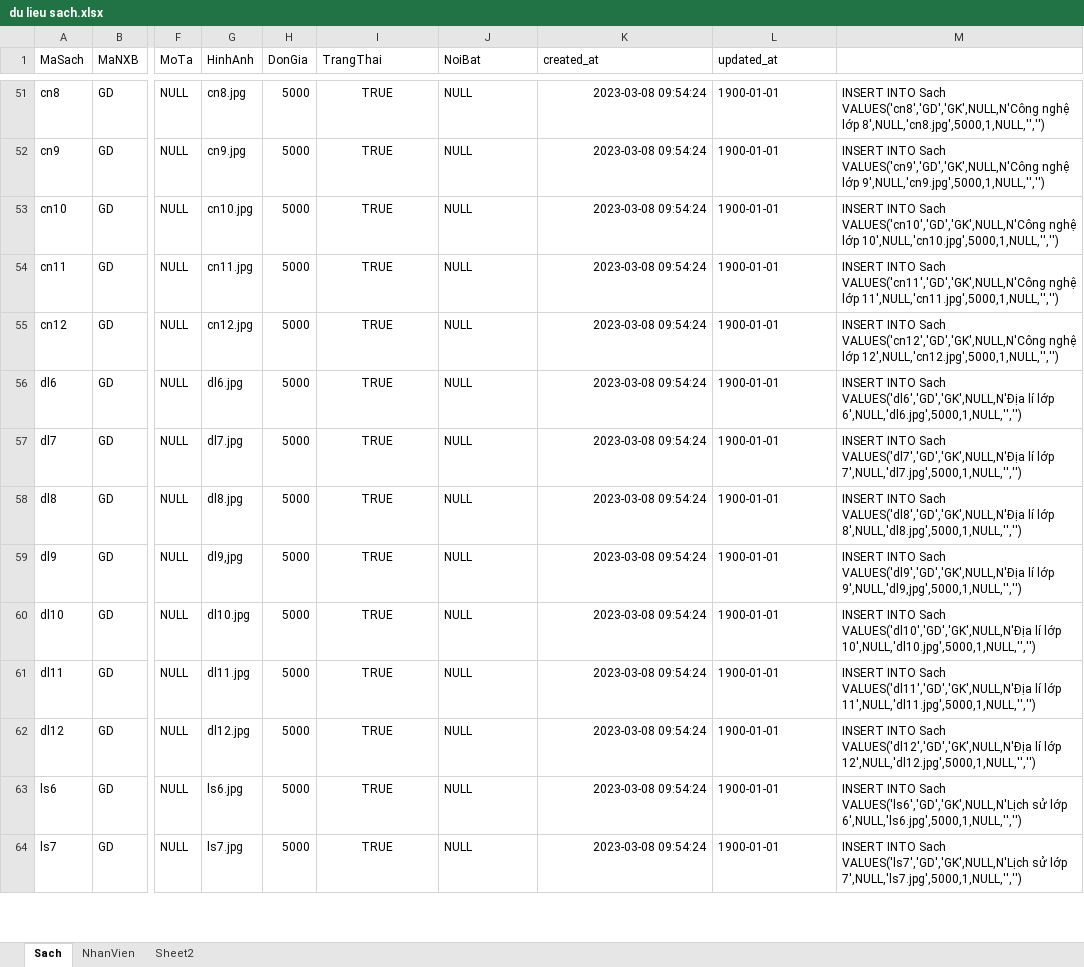
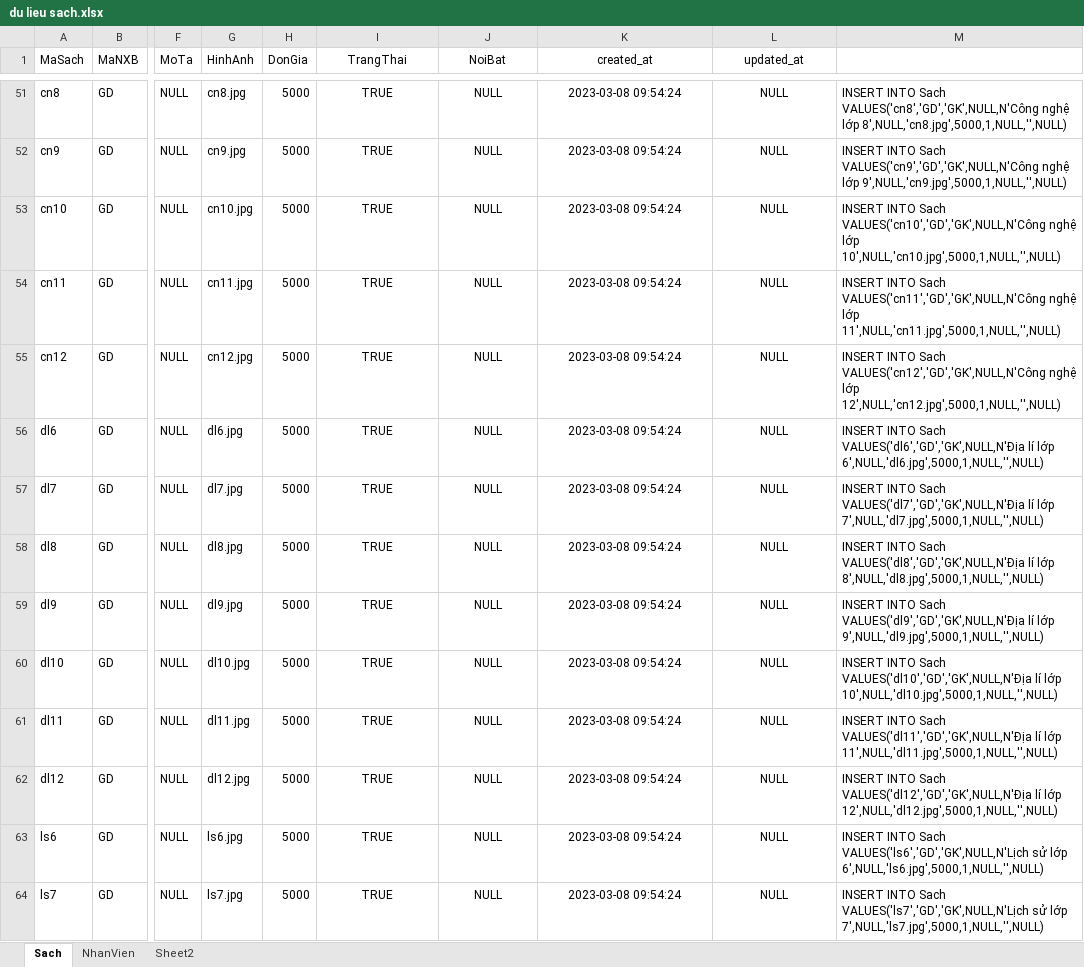
Before and after one commit to HoangLong253/DATN, an Excel workbook: du lieu sach.xlsx, sheet Sach, drawn as a sheet; only a part is shown, gaps mark what is left out; values as stored, in another font and other column widths than the file's, no borders; the diff covers the shown part only; the diff names each change by its address in the sheet, - before the commit and + after, or states it on an @@ line.

```diff
--- a/du lieu sach.xlsx (sheet Sach)
+++ b/du lieu sach.xlsx (sheet Sach)
-I1:L1 alignment: left
+I1:L1 alignment: center
-J51:J64 alignment: left
+J51:J64 alignment: center
-K51:K64 alignment: right
+K51:K64 alignment: center
-L51:L64 (updated_at): 1900-01-01
+L51:L64 (updated_at): NULL
-L51:L64 alignment: left
+L51:L64 alignment: center
-M51: …nghệ lớp 8',NULL,'cn8.jpg',5000,1,NULL,'','')
+M51: …nghệ lớp 8',NULL,'cn8.jpg',5000,1,NULL,'',NULL)
-M52: …nghệ lớp 9',NULL,'cn9.jpg',5000,1,NULL,'','')
+M52: …nghệ lớp 9',NULL,'cn9.jpg',5000,1,NULL,'',NULL)
-M53: …nghệ lớp 10',NULL,'cn10.jpg',5000,1,NULL,'','')
+M53: …nghệ lớp 10',NULL,'cn10.jpg',5000,1,NULL,'',NULL)
-M54: …nghệ lớp 11',NULL,'cn11.jpg',5000,1,NULL,'','')
+M54: …nghệ lớp 11',NULL,'cn11.jpg',5000,1,NULL,'',NULL)
-M55: …nghệ lớp 12',NULL,'cn12.jpg',5000,1,NULL,'','')
+M55: …nghệ lớp 12',NULL,'cn12.jpg',5000,1,NULL,'',NULL)
-M56: …lí lớp 6',NULL,'dl6.jpg',5000,1,NULL,'','')
+M56: …lí lớp 6',NULL,'dl6.jpg',5000,1,NULL,'',NULL)
-M57: …lí lớp 7',NULL,'dl7.jpg',5000,1,NULL,'','')
+M57: …lí lớp 7',NULL,'dl7.jpg',5000,1,NULL,'',NULL)
-M58: …lí lớp 8',NULL,'dl8.jpg',5000,1,NULL,'','')
+M58: …lí lớp 8',NULL,'dl8.jpg',5000,1,NULL,'',NULL)
-G59 (HinhAnh): dl9,jpg
+G59 (HinhAnh): dl9.jpg
-M59: …lí lớp 9',NULL,'dl9,jpg',5000,1,NULL,'','')
+M59: …lí lớp 9',NULL,'dl9.jpg',5000,1,NULL,'',NULL)
-M60: …lí lớp 10',NULL,'dl10.jpg',5000,1,NULL,'','')
+M60: …lí lớp 10',NULL,'dl10.jpg',5000,1,NULL,'',NULL)
-M61: …lí lớp 11',NULL,'dl11.jpg',5000,1,NULL,'','')
+M61: …lí lớp 11',NULL,'dl11.jpg',5000,1,NULL,'',NULL)
-M62: …lí lớp 12',NULL,'dl12.jpg',5000,1,NULL,'','')
+M62: …lí lớp 12',NULL,'dl12.jpg',5000,1,NULL,'',NULL)
-M63: …sử lớp 6',NULL,'ls6.jpg',5000,1,NULL,'','')
+M63: …sử lớp 6',NULL,'ls6.jpg',5000,1,NULL,'',NULL)
-M64: …sử lớp 7',NULL,'ls7.jpg',5000,1,NULL,'','')
+M64: …sử lớp 7',NULL,'ls7.jpg',5000,1,NULL,'',NULL)
```
Also changed, not shown: 36 added rows, 160 edited cells and cell formats elsewhere in this sheet, formulas that keep their value, 23 other files.
